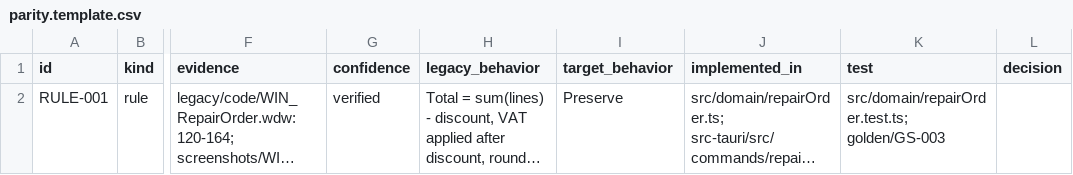
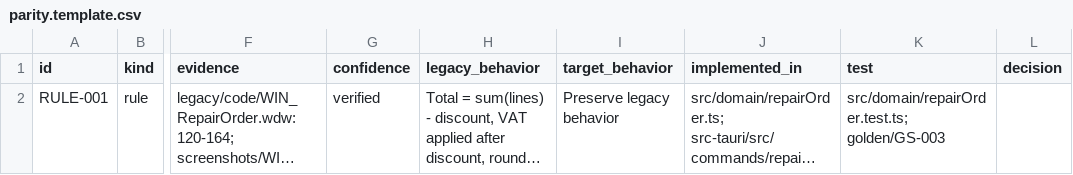
Before and after one commit to pazevedo-hyland/migrate-windev-javascript, a CSV file: templates/parity.template.csv, drawn as a sheet; only a part is shown, gaps mark what is left out; long unchanged cells end in …; the diff names each change by its address in the sheet, - before the commit and + after, or states it on an @@ line.

```diff
--- a/templates/parity.template.csv
+++ b/templates/parity.template.csv
-I2 (target_behavior): Preserve
+I2 (target_behavior): Preserve legacy behavior
```
Also changed, not shown: 9 other files.
